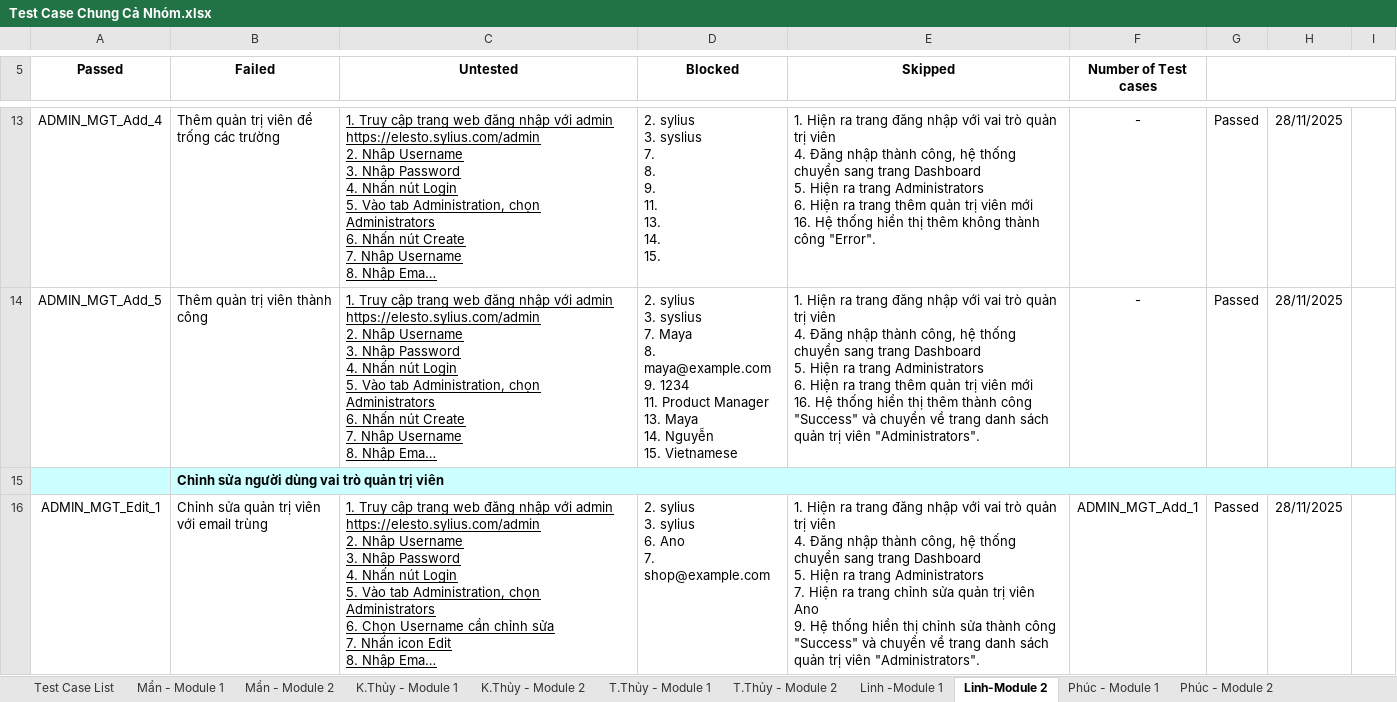
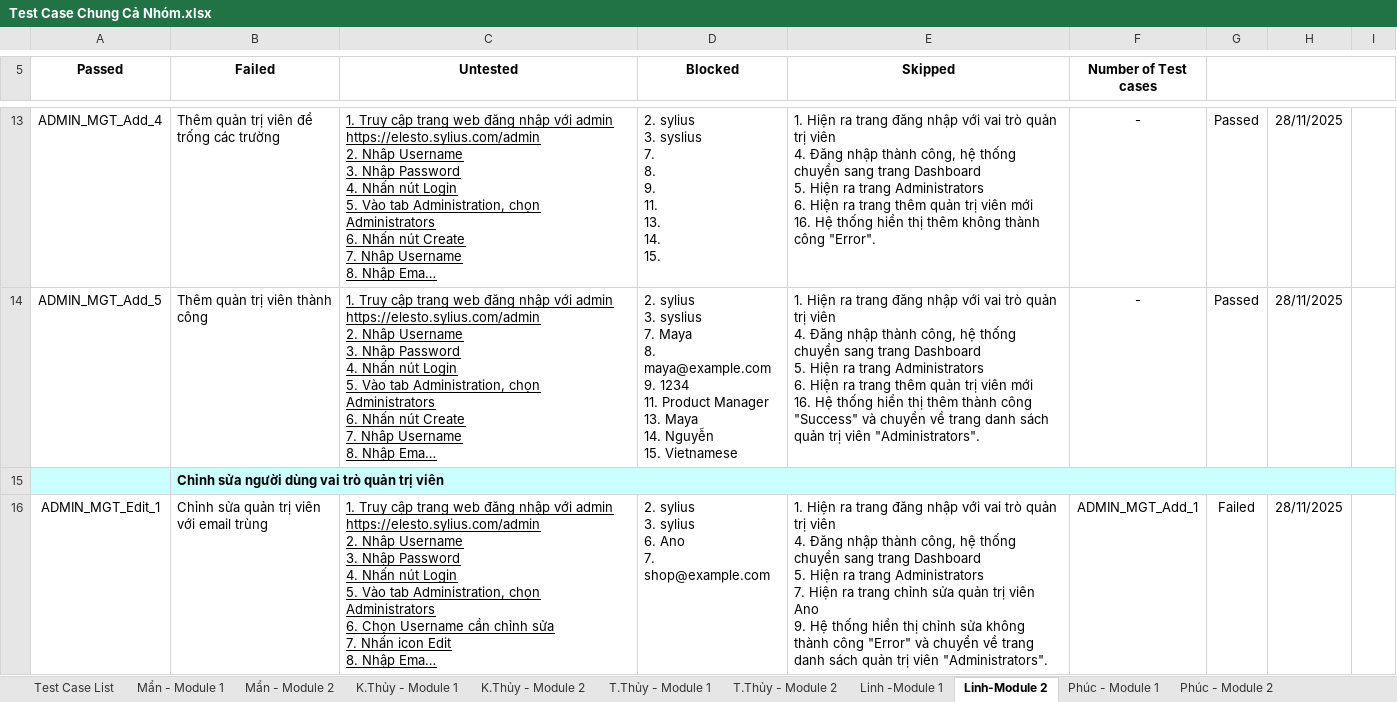
Before and after one commit to ThuyThanhN/KTPM_Nhom-5, an Excel workbook: Test Case Chung Cả Nhóm.xlsx, sheet Linh-Module 2, drawn as a sheet; only a part is shown, gaps mark what is left out; long unchanged cells end in …; values as stored, in another font and other column widths than the file's, no borders; the diff covers the shown part only; the diff names each change by its address in the sheet, - before the commit and + after, or states it on an @@ line.

```diff
--- a/Test Case Chung Cả Nhóm.xlsx (sheet Linh-Module 2)
+++ b/Test Case Chung Cả Nhóm.xlsx (sheet Linh-Module 2)
-E16 (Skipped): …chỉnh sửa thành công "Success" và chuyển…
+E16 (Skipped): …chỉnh sửa không thành công "Error" và chuyển…
-G16: Passed
+G16: Failed
```
Also changed, not shown: 9 edited cells and cell formats elsewhere in this sheet, sheet K.Thủy - Module 1, sheet Mẩn - Module 1, sheet Linh -Module 1, sheet K.Thủy - Module 2, sheet Phúc - Module 1, sheet Nghĩa - Module 2, 1 more sheet, 2 other files.
